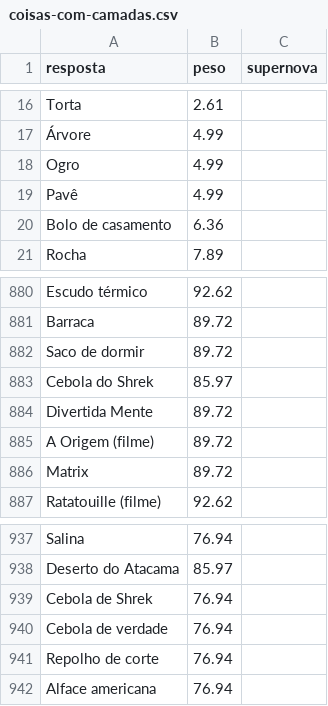
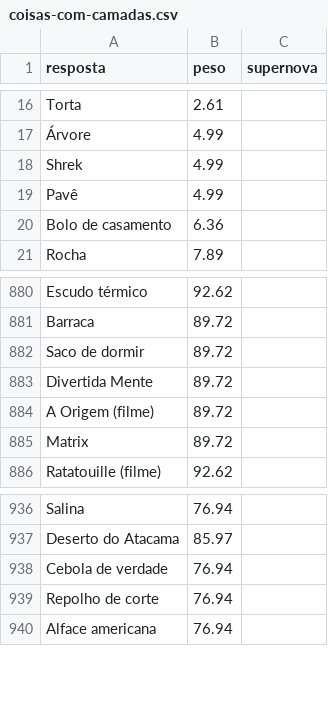
Before and after one commit to pedro1ace/nichoojogo, a CSV file: dados/ajustes/coisas-com-camadas.csv, drawn as a sheet; only a part is shown, gaps mark what is left out.

```diff
--- a/dados/ajustes/coisas-com-camadas.csv
+++ b/dados/ajustes/coisas-com-camadas.csv
@@ -17,3 +17,3 @@ Torta,2.61,
 Árvore,4.99,
-Ogro,4.99,
+Shrek,4.99,
 Pavê,4.99,
@@ -882,3 +882,2 @@ Barraca,89.72,
 Saco de dormir,89.72,
-Cebola do Shrek,85.97,
 Divertida Mente,89.72,
@@ -938,3 +937,2 @@ Salina,76.94,
 Deserto do Atacama,85.97,
-Cebola de Shrek,76.94,
 Cebola de verdade,76.94,
```
Also changed, not shown: dados/pesos/revisao/coisas-com-camadas.csv, dados/pesos/revisao/filmes.csv, 18 other files.
